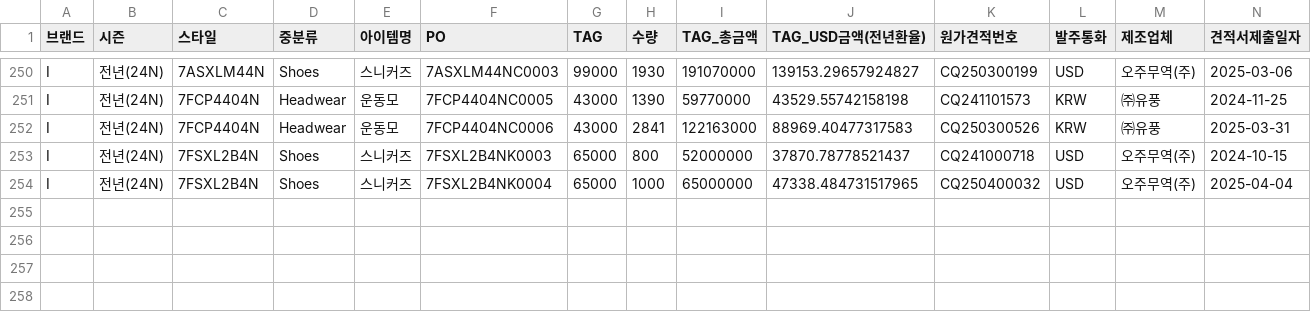
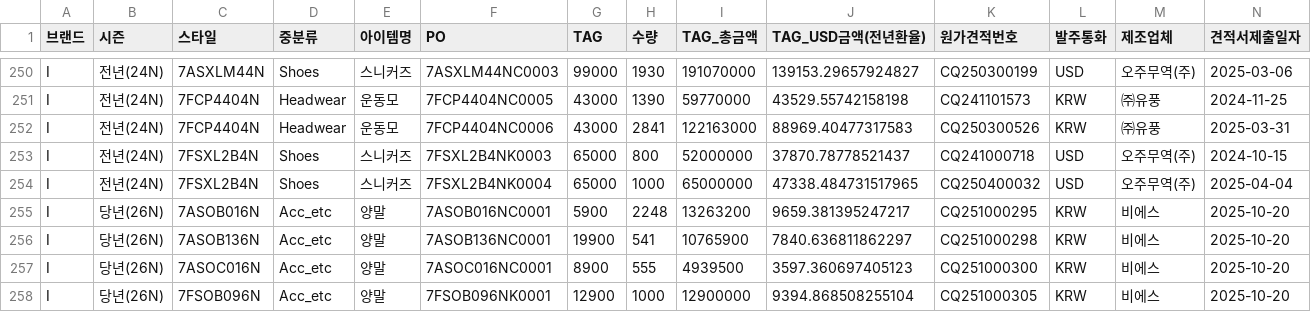
Before and after one commit to jeehye1220/cost-dashboard, a CSV file: public/COST RAW/26SS/I_26S_NON.csv, drawn as a sheet; only a part is shown, gaps mark what is left out; rows hold the shown columns only; the diff names each change by its address in the sheet, - before the commit and + after, or states it on an @@ line.

```diff
--- a/public/COST RAW/26SS/I_26S_NON.csv
+++ b/public/COST RAW/26SS/I_26S_NON.csv
+row 255: I | 당년(26N) | 7ASOB016N | Acc_etc | 양말 | 7ASOB016NC0001 | 5900 | 2248 | 13263200 | 9659.381395247217 | CQ251000295 | KRW | 비에스 | 2025-10-20
+row 256: I | 당년(26N) | 7ASOB136N | Acc_etc | 양말 | 7ASOB136NC0001 | 19900 | 541 | 10765900 | 7840.636811862297 | CQ251000298 | KRW | 비에스 | 2025-10-20
+row 257: I | 당년(26N) | 7ASOC016N | Acc_etc | 양말 | 7ASOC016NC0001 | 8900 | 555 | 4939500 | 3597.360697405123 | CQ251000300 | KRW | 비에스 | 2025-10-20
+row 258: I | 당년(26N) | 7FSOB096N | Acc_etc | 양말 | 7FSOB096NK0001 | 12900 | 1000 | 12900000 | 9394.868508255104 | CQ251000305 | KRW | 비에스 | 2025-10-20
```
Also changed, not shown: public/COST RAW/25FW/M_insight_25fw_non.csv, public/COST RAW/26SS/I_insight_26ss.csv, 12 other files.
